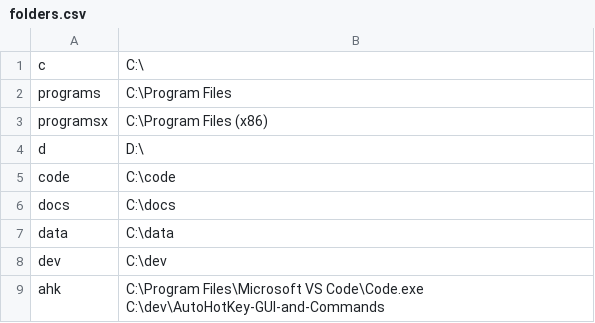
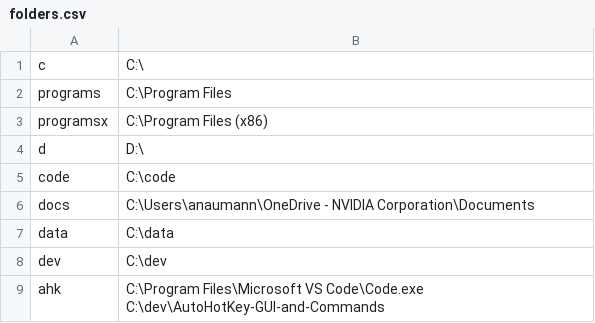
Before and after one commit to a-nau/AutoHotKey-GUI-and-Commands, a CSV file: Miscellaneous/folders.csv, drawn as a sheet.

```diff
--- a/Miscellaneous/folders.csv
+++ b/Miscellaneous/folders.csv
@@ -5,3 +5,3 @@ d,D:\
 code,C:\code
-docs,C:\docs
+docs,"C:\Users\anaumann\OneDrive - NVIDIA Corporation\Documents"
 data,C:\data
```
Also changed, not shown: 2 other files.
